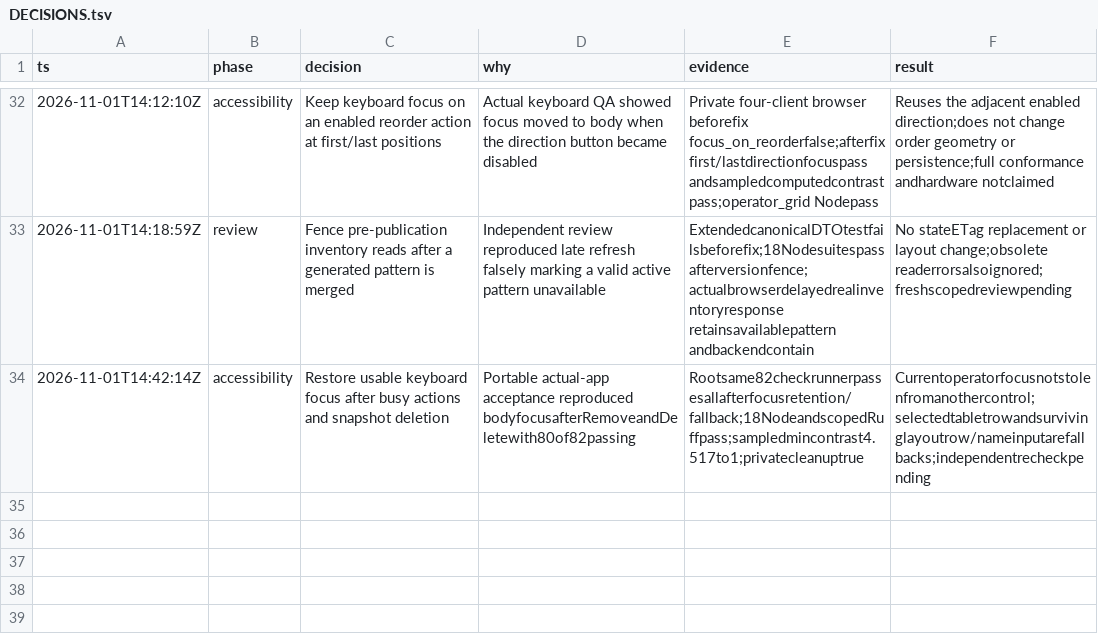
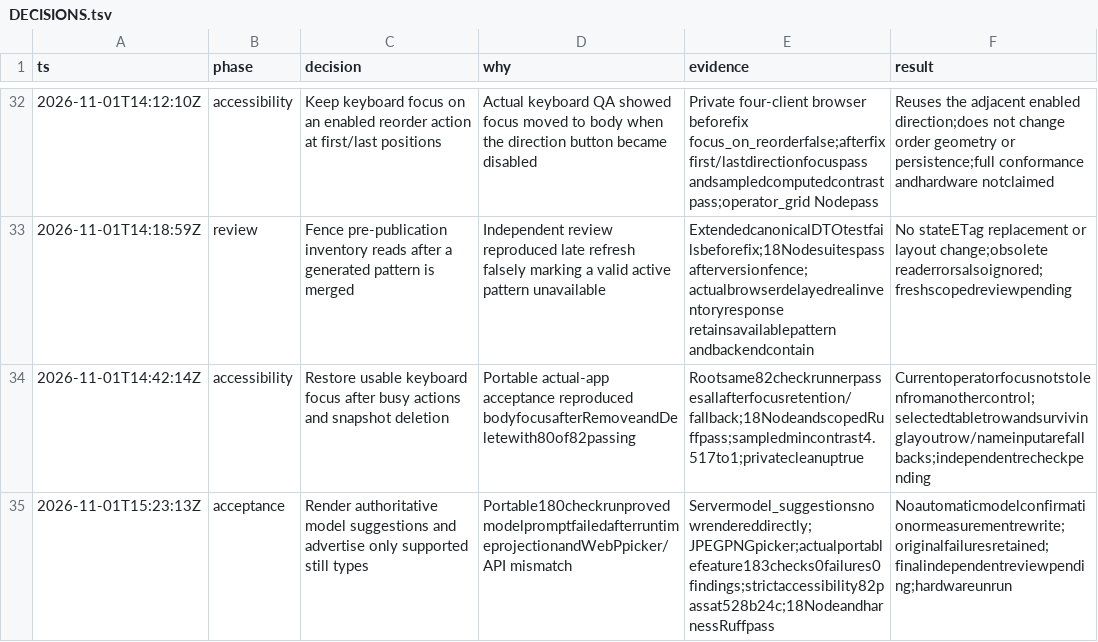
Before and after one commit to spicyneutrino/tablet-wall-ai, a TSV file: docs/tablet-wall-readiness/DECISIONS.tsv, drawn as a sheet; only a part is shown, gaps mark what is left out.

Commit message:
fix: render authoritative tablet model suggestions

```diff
--- a/docs/tablet-wall-readiness/DECISIONS.tsv
+++ b/docs/tablet-wall-readiness/DECISIONS.tsv
@@ -34 +34,2 @@ ts	phase	decision	why	evidence	result
 2026-11-01T14:42:14Z	accessibility	Restore usable keyboard focus after busy actions and snapshot deletion	Portable actual-app acceptance reproduced bodyfocusafterRemoveandDeletewith80of82passing	Rootsame82checkrunnerpassesallafterfocusretention/fallback;18NodeandscopedRuffpass;sampledmincontrast4.517to1;privatecleanuptrue	Currentoperatorfocusnotstolenfromanothercontrol;selectedtabletrowandsurvivinglayoutrow/nameinputarefallbacks;independentrecheckpending
+2026-11-01T15:23:13Z	acceptance	Render authoritative model suggestions and advertise only supported still types	Portable180checkrunprovedmodelpromptfailedafterruntimeprojectionandWebPpicker/API mismatch	Servermodel_suggestionsnowrendereddirectly;JPEGPNGpicker;actualportablefeature183checks0failures0findings;strictaccessibility82passat528b24c;18NodeandharnessRuffpass	Noautomaticmodelconfirmationormeasurementrewrite;originalfailuresretained;finalindependentreviewpending;hardwareunrun
```
Also changed, not shown: 5 other files.
